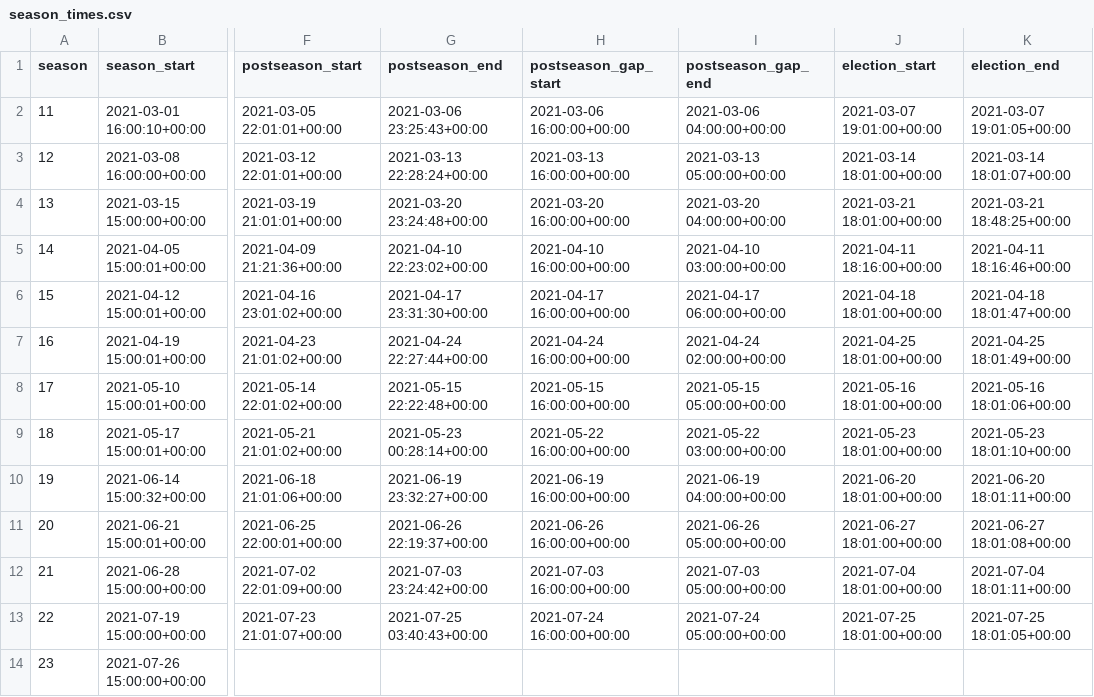
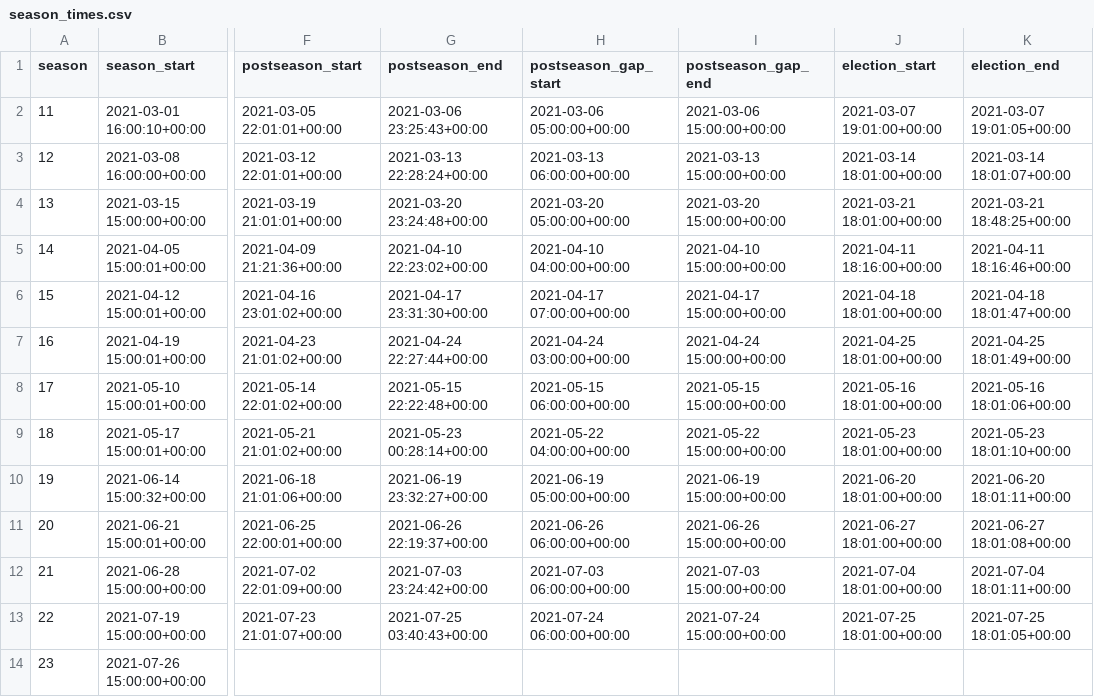
Before and after one commit to beiju/blaseball_analysis, a CSV file: rng_analysis/data/season_times.csv, drawn as a sheet; only a part is shown, gaps mark what is left out; the diff names each change by its address in the sheet, - before the commit and + after, or states it on an @@ line.

```diff
--- a/rng_analysis/data/season_times.csv
+++ b/rng_analysis/data/season_times.csv
-H2 (postseason_gap_start): 2021-03-06 16:00:00+00:00
+H2 (postseason_gap_start): 2021-03-06 05:00:00+00:00
-I2 (postseason_gap_end): 2021-03-06 04:00:00+00:00
+I2 (postseason_gap_end): 2021-03-06 15:00:00+00:00
-H3 (postseason_gap_start): 2021-03-13 16:00:00+00:00
+H3 (postseason_gap_start): 2021-03-13 06:00:00+00:00
-I3 (postseason_gap_end): 2021-03-13 05:00:00+00:00
+I3 (postseason_gap_end): 2021-03-13 15:00:00+00:00
-H4 (postseason_gap_start): 2021-03-20 16:00:00+00:00
+H4 (postseason_gap_start): 2021-03-20 05:00:00+00:00
-I4 (postseason_gap_end): 2021-03-20 04:00:00+00:00
+I4 (postseason_gap_end): 2021-03-20 15:00:00+00:00
-H5 (postseason_gap_start): 2021-04-10 16:00:00+00:00
+H5 (postseason_gap_start): 2021-04-10 04:00:00+00:00
-I5 (postseason_gap_end): 2021-04-10 03:00:00+00:00
+I5 (postseason_gap_end): 2021-04-10 15:00:00+00:00
-H6 (postseason_gap_start): 2021-04-17 16:00:00+00:00
+H6 (postseason_gap_start): 2021-04-17 07:00:00+00:00
-I6 (postseason_gap_end): 2021-04-17 06:00:00+00:00
+I6 (postseason_gap_end): 2021-04-17 15:00:00+00:00
-H7 (postseason_gap_start): 2021-04-24 16:00:00+00:00
+H7 (postseason_gap_start): 2021-04-24 03:00:00+00:00
-I7 (postseason_gap_end): 2021-04-24 02:00:00+00:00
+I7 (postseason_gap_end): 2021-04-24 15:00:00+00:00
-H8 (postseason_gap_start): 2021-05-15 16:00:00+00:00
+H8 (postseason_gap_start): 2021-05-15 06:00:00+00:00
-I8 (postseason_gap_end): 2021-05-15 05:00:00+00:00
+I8 (postseason_gap_end): 2021-05-15 15:00:00+00:00
-H9 (postseason_gap_start): 2021-05-22 16:00:00+00:00
+H9 (postseason_gap_start): 2021-05-22 04:00:00+00:00
-I9 (postseason_gap_end): 2021-05-22 03:00:00+00:00
+I9 (postseason_gap_end): 2021-05-22 15:00:00+00:00
-H10 (postseason_gap_start): 2021-06-19 16:00:00+00:00
+H10 (postseason_gap_start): 2021-06-19 05:00:00+00:00
-I10 (postseason_gap_end): 2021-06-19 04:00:00+00:00
+I10 (postseason_gap_end): 2021-06-19 15:00:00+00:00
-H11 (postseason_gap_start): 2021-06-26 16:00:00+00:00
+H11 (postseason_gap_start): 2021-06-26 06:00:00+00:00
-I11 (postseason_gap_end): 2021-06-26 05:00:00+00:00
+I11 (postseason_gap_end): 2021-06-26 15:00:00+00:00
-H12 (postseason_gap_start): 2021-07-03 16:00:00+00:00
+H12 (postseason_gap_start): 2021-07-03 06:00:00+00:00
-I12 (postseason_gap_end): 2021-07-03 05:00:00+00:00
+I12 (postseason_gap_end): 2021-07-03 15:00:00+00:00
-H13 (postseason_gap_start): 2021-07-24 16:00:00+00:00
+H13 (postseason_gap_start): 2021-07-24 06:00:00+00:00
-I13 (postseason_gap_end): 2021-07-24 05:00:00+00:00
+I13 (postseason_gap_end): 2021-07-24 15:00:00+00:00
```
Also changed, not shown: 2 other files.
